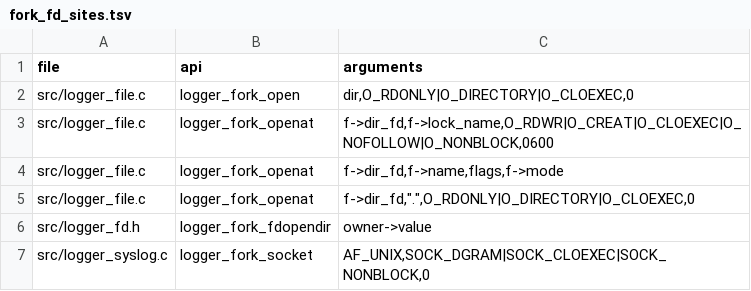
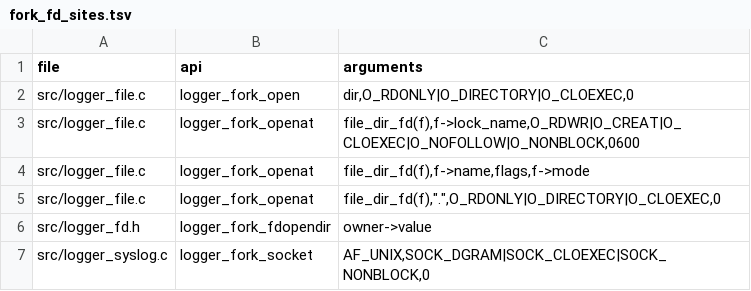
Before and after one commit to MyBlackHole/c-logger, a TSV file: validation/fork_fd_sites.tsv, drawn as a sheet.

Commit message:
test: preserve six registered fork fd callsite identities

```diff
--- a/validation/fork_fd_sites.tsv
+++ b/validation/fork_fd_sites.tsv
@@ -2,5 +2,5 @@ file	api	arguments
 src/logger_file.c	logger_fork_open	dir,O_RDONLY|O_DIRECTORY|O_CLOEXEC,0
-src/logger_file.c	logger_fork_openat	f->dir_fd,f->lock_name,O_RDWR|O_CREAT|O_CLOEXEC|O_NOFOLLOW|O_NONBLOCK,0600
-src/logger_file.c	logger_fork_openat	f->dir_fd,f->name,flags,f->mode
-src/logger_file.c	logger_fork_openat	"f->dir_fd,""."",O_RDONLY|O_DIRECTORY|O_CLOEXEC,0"
+src/logger_file.c	logger_fork_openat	file_dir_fd(f),f->lock_name,O_RDWR|O_CREAT|O_CLOEXEC|O_NOFOLLOW|O_NONBLOCK,0600
+src/logger_file.c	logger_fork_openat	file_dir_fd(f),f->name,flags,f->mode
+src/logger_file.c	logger_fork_openat	"file_dir_fd(f),""."",O_RDONLY|O_DIRECTORY|O_CLOEXEC,0"
 src/logger_fd.h	logger_fork_fdopendir	owner->value
```
